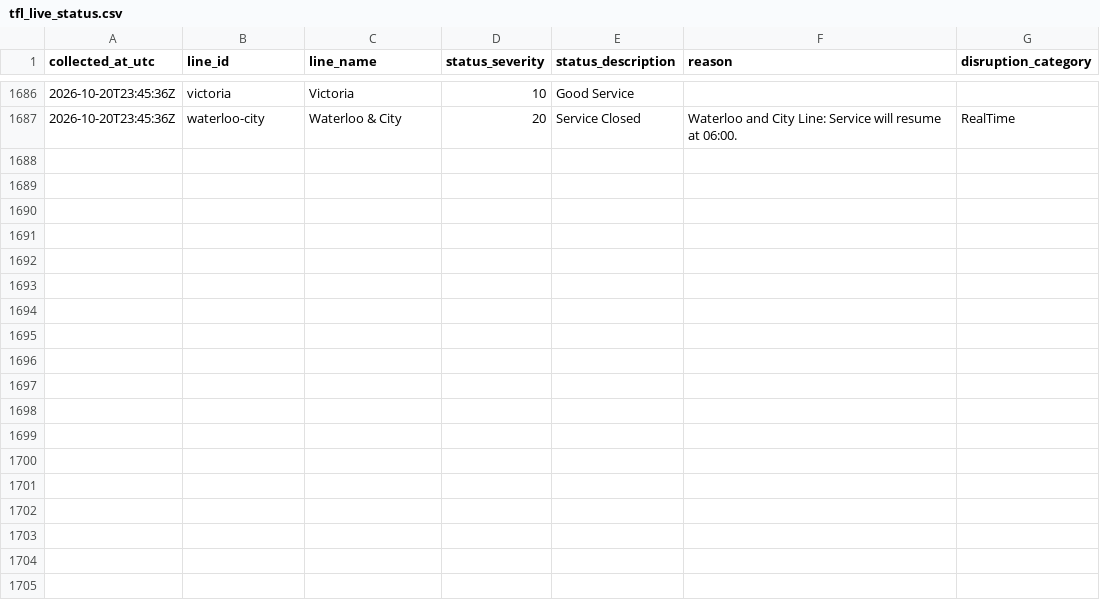
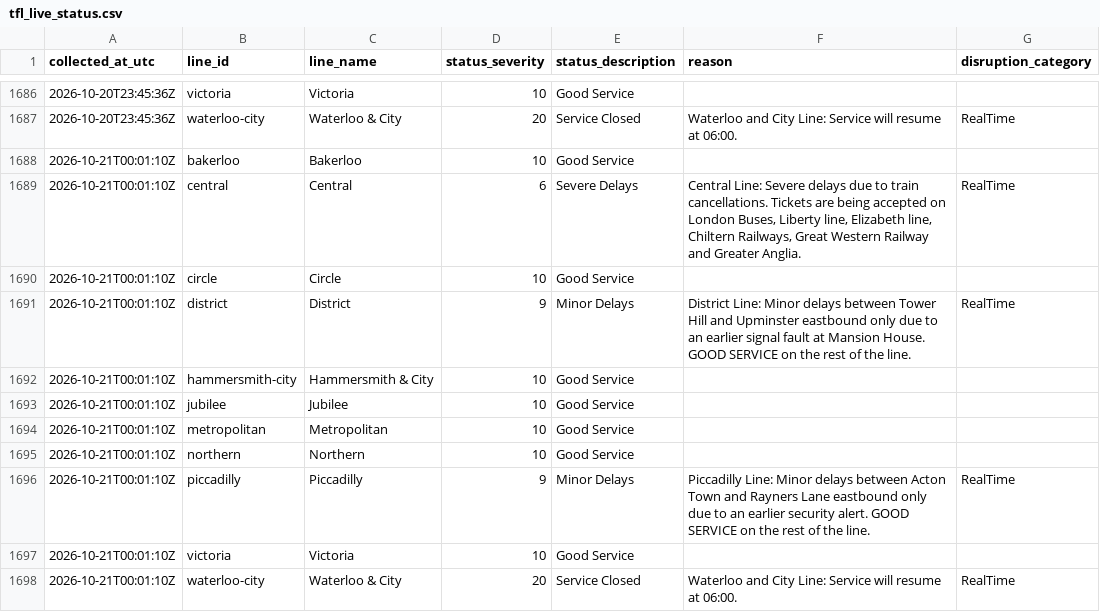
Before and after one commit to AJC-mdx/tfl-delay-analytics, a CSV file: data/tfl_live_status.csv, drawn as a sheet; only a part is shown, gaps mark what is left out; the diff names each change by its address in the sheet, - before the commit and + after, or states it on an @@ line.

```diff
--- a/data/tfl_live_status.csv
+++ b/data/tfl_live_status.csv
+row 1688: 2026-10-21T00:01:10Z | bakerloo | Bakerloo | 10 | Good Service
+row 1689: 2026-10-21T00:01:10Z | central | Central | 6 | Severe Delays | Central Line: Severe delays due to train cancellations. Tickets are being accepted on London Buses, Liberty line, Elizabeth line, Chiltern Railways, Great Western Railway and Greater Anglia. | RealTime
+row 1690: 2026-10-21T00:01:10Z | circle | Circle | 10 | Good Service
+row 1691: 2026-10-21T00:01:10Z | district | District | 9 | Minor Delays | District Line: Minor delays between Tower Hill and Upminster eastbound only due to an earlier signal fault at Mansion House. GOOD SERVICE on the rest of the line. | RealTime
+row 1692: 2026-10-21T00:01:10Z | hammersmith-city | Hammersmith & City | 10 | Good Service
+row 1693: 2026-10-21T00:01:10Z | jubilee | Jubilee | 10 | Good Service
+row 1694: 2026-10-21T00:01:10Z | metropolitan | Metropolitan | 10 | Good Service
+row 1695: 2026-10-21T00:01:10Z | northern | Northern | 10 | Good Service
+row 1696: 2026-10-21T00:01:10Z | piccadilly | Piccadilly | 9 | Minor Delays | Piccadilly Line: Minor delays between Acton Town and Rayners Lane eastbound only due to an earlier security alert. GOOD SERVICE on the rest of the line. | RealTime
+row 1697: 2026-10-21T00:01:10Z | victoria | Victoria | 10 | Good Service
+row 1698: 2026-10-21T00:01:10Z | waterloo-city | Waterloo & City | 20 | Service Closed | Waterloo and City Line: Service will resume at 06:00. | RealTime
```
